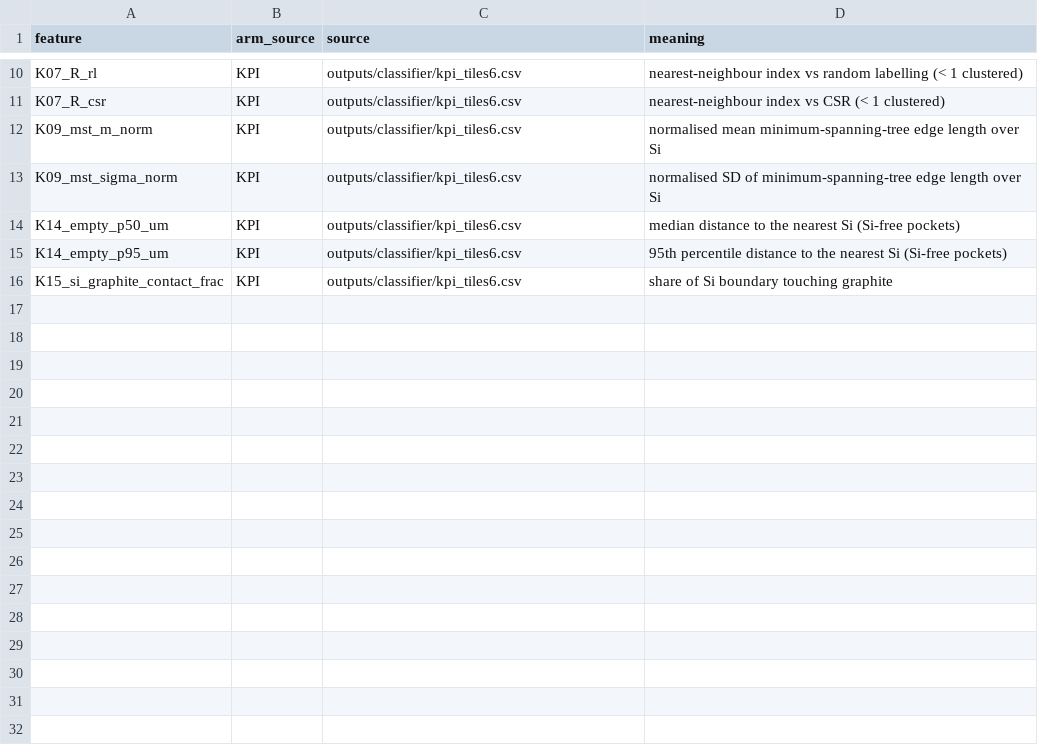
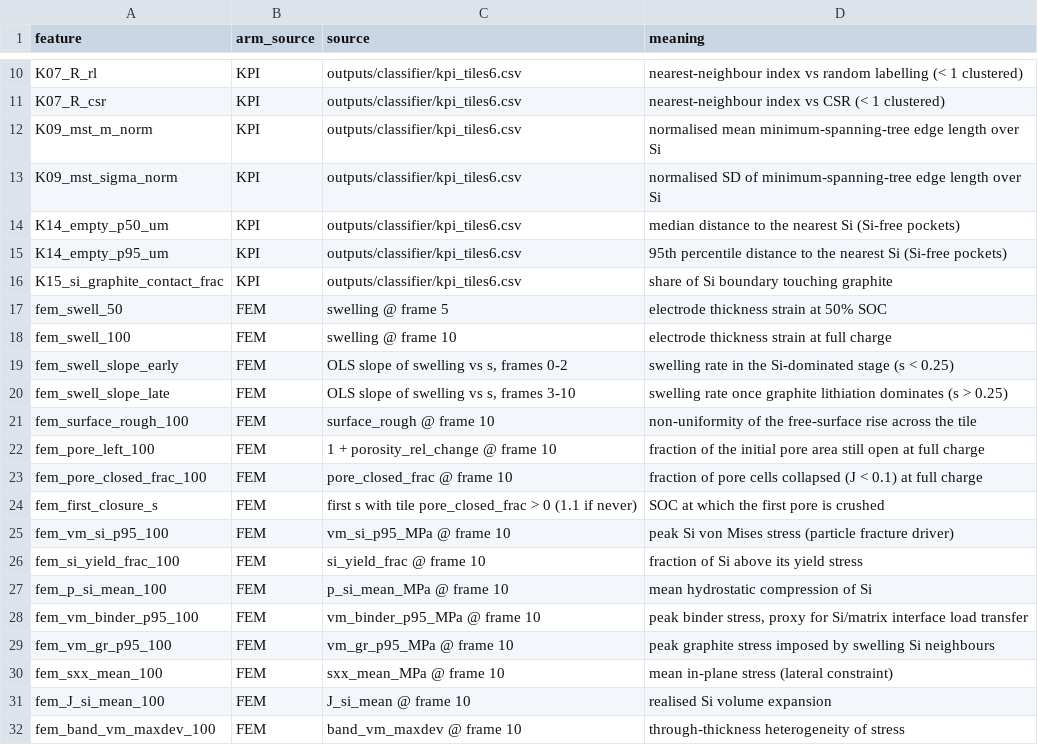
Before and after one commit to jkz22/PMDB, a CSV file: outputs/classifier/feature_catalogue.csv, drawn as a sheet; only a part is shown, gaps mark what is left out.

```diff
--- a/outputs/classifier/feature_catalogue.csv
+++ b/outputs/classifier/feature_catalogue.csv
@@ -16 +16,17 @@ K14_empty_p95_um,KPI,outputs/classifier/kpi_tiles6.csv,95th percentile distance
 K15_si_graphite_contact_frac,KPI,outputs/classifier/kpi_tiles6.csv,share of Si boundary touching graphite
+fem_swell_50,FEM,swelling @ frame 5,electrode thickness strain at 50% SOC
+fem_swell_100,FEM,swelling @ frame 10,electrode thickness strain at full charge
+fem_swell_slope_early,FEM,"OLS slope of swelling vs s, frames 0-2",swelling rate in the Si-dominated stage (s < 0.25)
+fem_swell_slope_late,FEM,"OLS slope of swelling vs s, frames 3-10",swelling rate once graphite lithiation dominates (s > 0.25)
+fem_surface_rough_100,FEM,surface_rough @ frame 10,non-uniformity of the free-surface rise across the tile
+fem_pore_left_100,FEM,1 + porosity_rel_change @ frame 10,fraction of the initial pore area still open at full charge
+fem_pore_closed_frac_100,FEM,pore_closed_frac @ frame 10,fraction of pore cells collapsed (J < 0.1) at full charge
+fem_first_closure_s,FEM,first s with tile pore_closed_frac > 0 (1.1 if never),SOC at which the first pore is crushed
+fem_vm_si_p95_100,FEM,vm_si_p95_MPa @ frame 10,peak Si von Mises stress (particle fracture driver)
+fem_si_yield_frac_100,FEM,si_yield_frac @ frame 10,fraction of Si above its yield stress
+fem_p_si_mean_100,FEM,p_si_mean_MPa @ frame 10,mean hydrostatic compression of Si
+fem_vm_binder_p95_100,FEM,vm_binder_p95_MPa @ frame 10,"peak binder stress, proxy for Si/matrix interface load transfer"
+fem_vm_gr_p95_100,FEM,vm_gr_p95_MPa @ frame 10,peak graphite stress imposed by swelling Si neighbours
+fem_sxx_mean_100,FEM,sxx_mean_MPa @ frame 10,mean in-plane stress (lateral constraint)
+fem_J_si_mean_100,FEM,J_si_mean @ frame 10,realised Si volume expansion
+fem_band_vm_maxdev_100,FEM,band_vm_maxdev @ frame 10,through-thickness heterogeneity of stress
```
Also changed, not shown: outputs/classifier/calibration.csv, outputs/classifier/heldout_predictions.csv, 10 other files.
